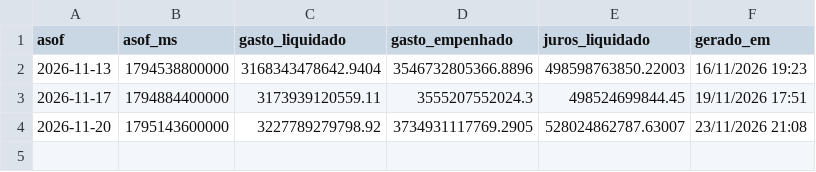
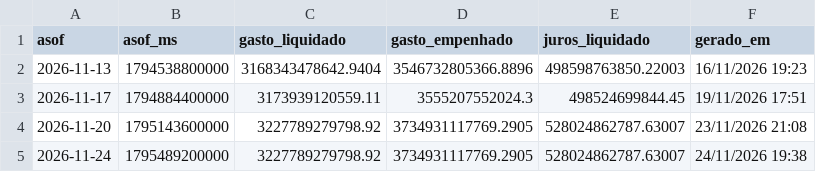
Before and after one commit to LucasPin45/FiscalizaGov, a CSV file: data/painel_historico.csv, drawn as a sheet; the diff names each change by its address in the sheet, - before the commit and + after, or states it on an @@ line.

Commit message:
Atualiza painel de arrecadação e gasto (diário)

```diff
--- a/data/painel_historico.csv
+++ b/data/painel_historico.csv
+row 5: 2026-11-24 | 1795489200000 | 3227789279798.92 | 3734931117769.2905 | 528024862787.63007 | 24/11/2026 19:38
```
Also changed, not shown: 1 other file.
